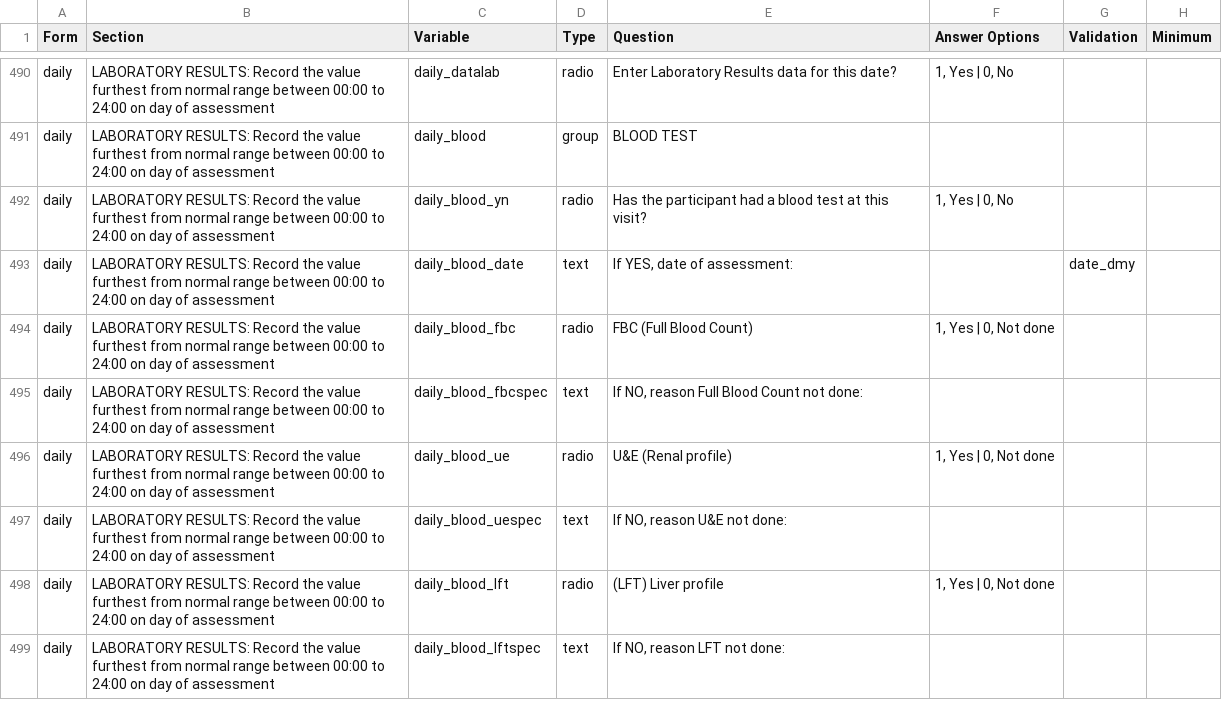
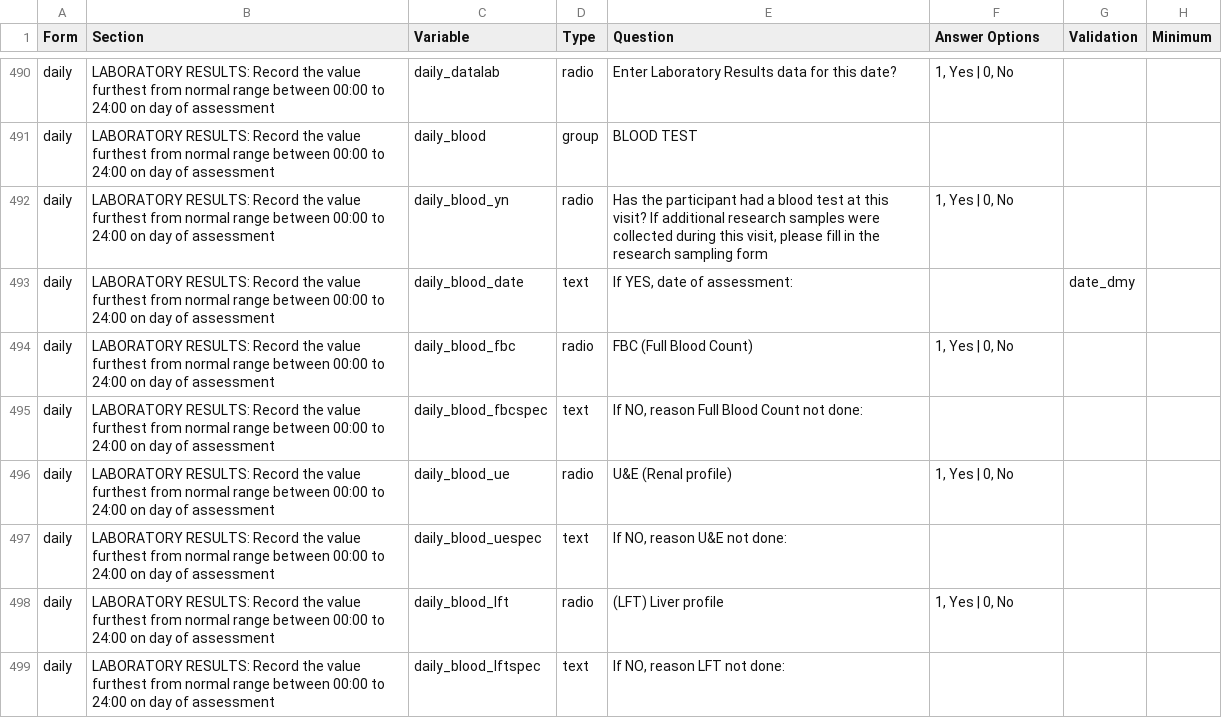
Before and after one commit to EstebanGarciaG/ISARIC_CORE_CRF_test, a CSV file: ICC 1/ICC 1.0.1/ICC_Instrument.csv, drawn as a sheet; only a part is shown, gaps mark what is left out; the diff covers the shown part only; the diff names each change by its address in the sheet, - before the commit and + after, or states it on an @@ line.

Commit message:
Update ICC_Instrument.csv

```diff
--- a/ICC 1/ICC 1.0.1/ICC_Instrument.csv
+++ b/ICC 1/ICC 1.0.1/ICC_Instrument.csv
-E492 (Question): …this visit?
+E492 (Question): …this visit? If additional research samples were collected during this visit, please fill in the research sampling form
-F494 (Answer Options): 1, Yes | 0, Not done
+F494 (Answer Options): 1, Yes | 0, No
-F496 (Answer Options): 1, Yes | 0, Not done
+F496 (Answer Options): 1, Yes | 0, No
-F498 (Answer Options): 1, Yes | 0, Not done
+F498 (Answer Options): 1, Yes | 0, No
```
Also changed, not shown: 16 edited cells elsewhere in this file.
